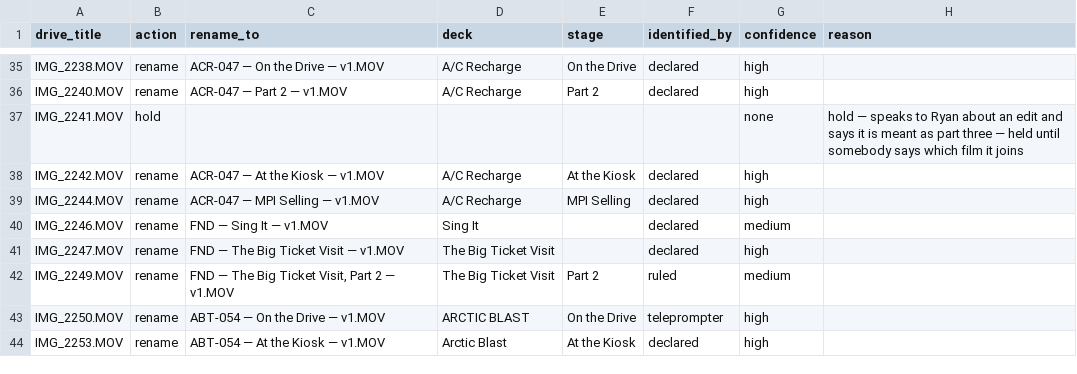
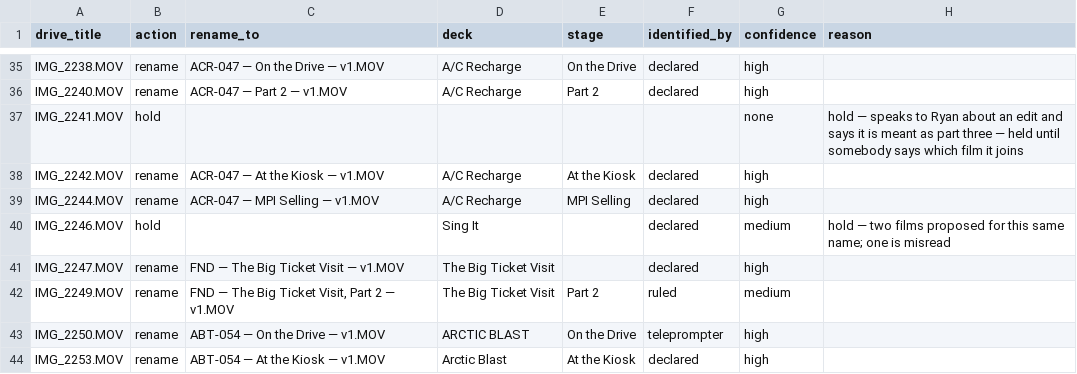
Before and after one commit to ryankelly77/ediagd, a CSV file: reports/dropzone-rename-plan.csv, drawn as a sheet; only a part is shown, gaps mark what is left out; the diff covers the shown part only.

```diff
--- a/reports/dropzone-rename-plan.csv
+++ b/reports/dropzone-rename-plan.csv
@@ -39,3 +39,3 @@ drive_title,action,rename_to,deck,stage,identified_by,confidence,reason
 "IMG_2244.MOV","rename","ACR-047 — MPI Selling — v1.MOV","A/C Recharge","MPI Selling","declared","high",""
-"IMG_2246.MOV","rename","FND — Sing It — v1.MOV","Sing It","","declared","medium",""
+"IMG_2246.MOV","hold","","Sing It","","declared","medium","hold — two films proposed for this same name; one is misread"
 "IMG_2247.MOV","rename","FND — The Big Ticket Visit — v1.MOV","The Big Ticket Visit","","declared","high",""
```
Also changed, not shown: 24 added rows elsewhere in this file, 8 other files.
